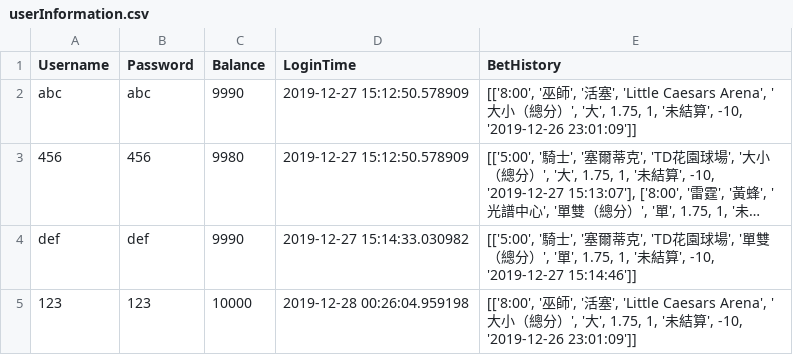
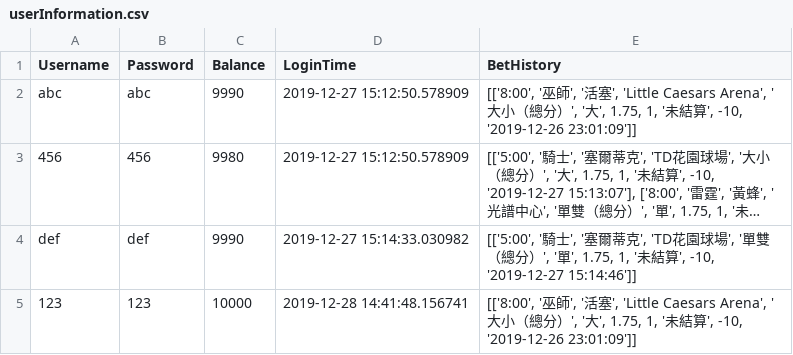
Before and after one commit to amy140308/PBC2019, a CSV file: userInformation.csv, drawn as a sheet; long unchanged cells end in ….

```diff
--- a/userInformation.csv
+++ b/userInformation.csv
@@ -4,2 +4,2 @@ abc,abc,9990,2019-12-27 15:12:50.578909,"[['8:00', '巫師', '活塞', 'Little C
 def,def,9990,2019-12-27 15:14:33.030982,"[['5:00', '騎士', '塞爾蒂克', 'TD花園球場', '單雙（總分）', '單', 1.75, 1, '未結算', -10, '2019-12-27 15:14:46']]"
-123,123,10000,2019-12-28 00:26:04.959198,"[['8:00', '巫師', '活塞', 'Little Caesars Arena', '大小（總分）', '大', 1.75, 1, '未結算', -10, '2019-12-26 23:01:09']]"
+123,123,10000,2019-12-28 14:41:48.156741,"[['8:00', '巫師', '活塞', 'Little Caesars Arena', '大小（總分）', '大', 1.75, 1, '未結算', -10, '2019-12-26 23:01:09']]"
```
Also changed, not shown: 2 other files.
